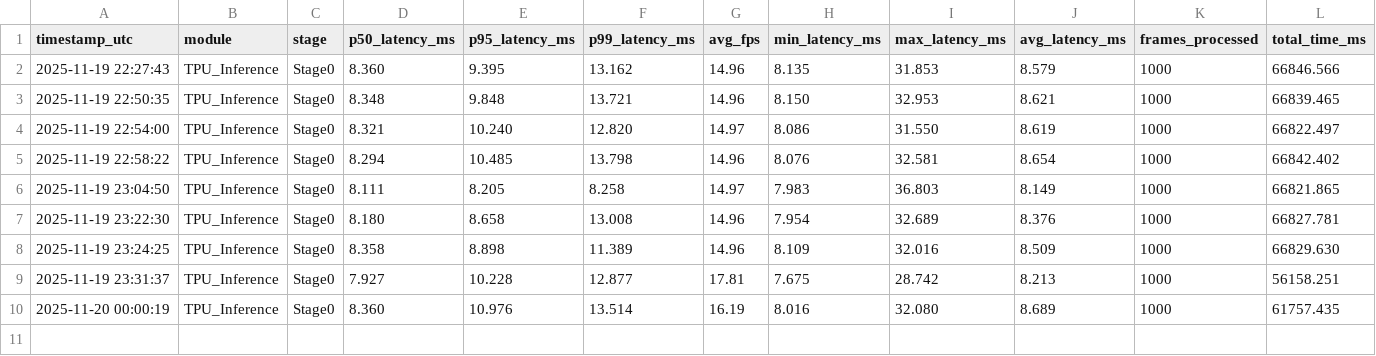
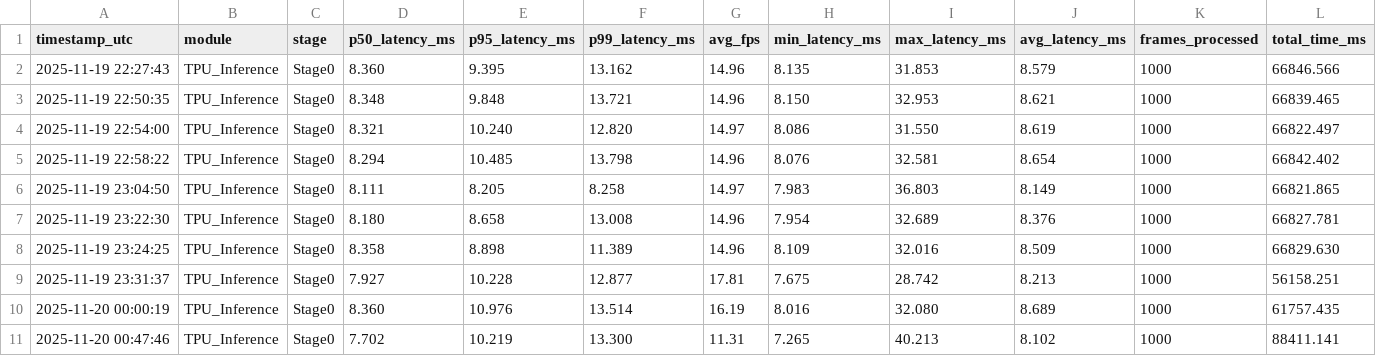
Before and after one commit to JulianNovosad/CoralEdgeTpu, a CSV file: DAILYLOGS/tpu_benchmark.csv, drawn as a sheet; the diff names each change by its address in the sheet, - before the commit and + after, or states it on an @@ line.

```diff
--- a/DAILYLOGS/tpu_benchmark.csv
+++ b/DAILYLOGS/tpu_benchmark.csv
+row 11: 2025-11-20 00:47:46 | TPU_Inference | Stage0 | 7.702 | 10.219 | 13.300 | 11.31 | 7.265 | 40.213 | 8.102 | 1000 | 88411.141
```
Also changed, not shown: 3 other files.
